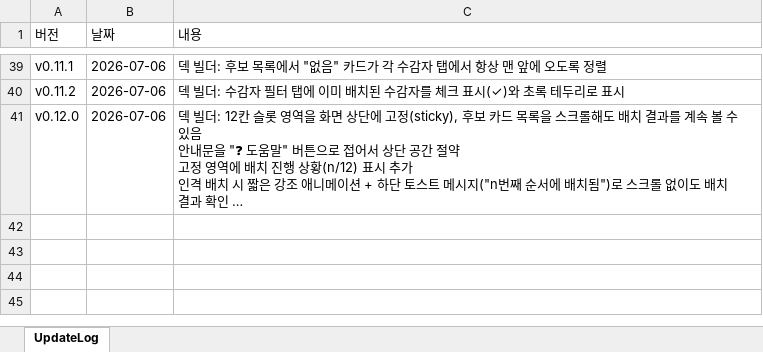
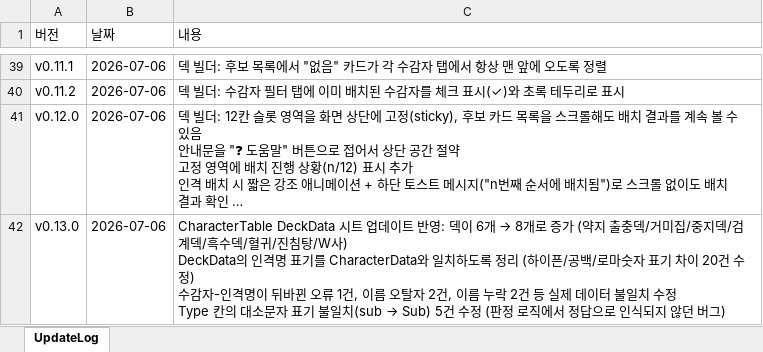
Before and after one commit to ilyoon98/limquiz, an Excel workbook: UpdateLog.xlsx, sheet UpdateLog, drawn as a sheet; only a part is shown, gaps mark what is left out; long unchanged cells end in …; values as stored, in another font and other column widths than the file's, no borders; ↵ is a line break in a cell; the diff names each change by its address in the sheet, - before the commit and + after, or states it on an @@ line.

```diff
--- a/UpdateLog.xlsx (sheet UpdateLog)
+++ b/UpdateLog.xlsx (sheet UpdateLog)
+row 42: v0.13.0 | 2026-07-06 | CharacterTable DeckData 시트 업데이트 반영: 덱이 6개 → 8개로 증가 (약지 출충덱/거미집/중지덱/검계덱/흑수덱/혈귀/진침탕/W사) ↵ DeckData의 인격명 표기를 CharacterData와 일치하도록 정리 (하이픈/공백/로마숫자 표기 차이 20건 수정) ↵ 수감자-인격명이 뒤바뀐 오류 1건, 이름 오탈자 2건, 이름 누락 2건 등 실제 데이터 불일치 수정 ↵ Type 칸의 대소문자 표기 불일치(sub → Sub) 5건 수정 (판정 로직에서 정답으로 인식되지 않던 버그)
```
Also changed, not shown: 4 other files.
